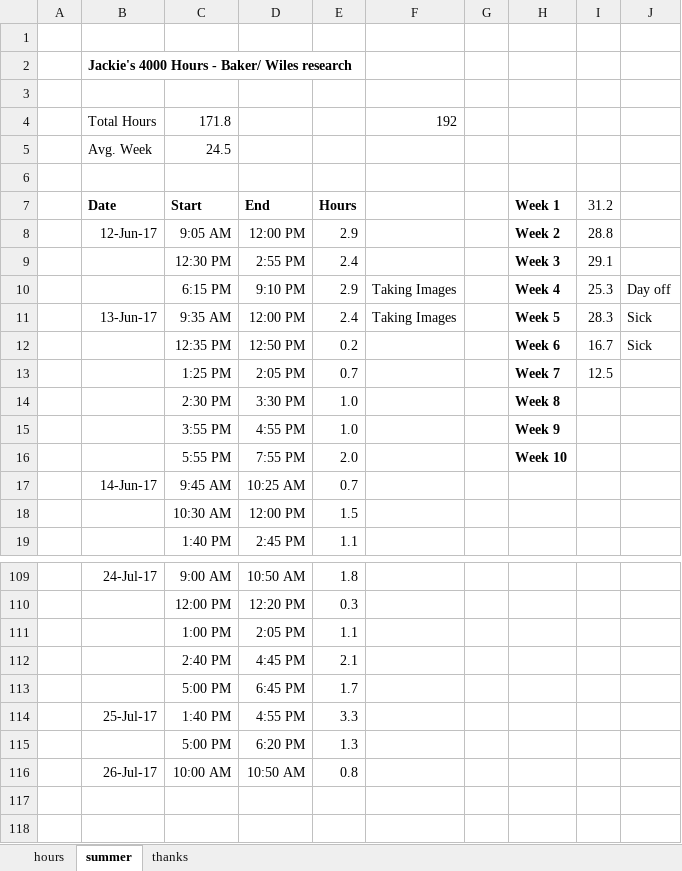
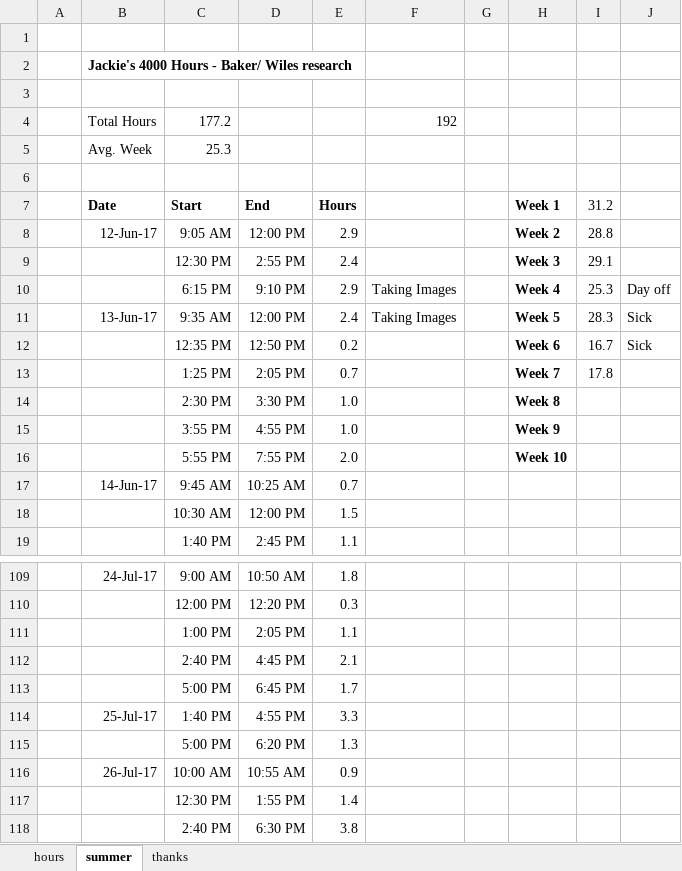
Before and after one commit to jLoven/hardness_test_area_detection, an Excel workbook: hours.xlsx, sheet summer, drawn as a sheet; only a part is shown, gaps mark what is left out; values as stored, in another font and other column widths than the file's, no borders; charts and pictures not drawn; the diff names each change by its address in the sheet, - before the commit and + after, or states it on an @@ line.

```diff
--- a/hours.xlsx (sheet summer)
+++ b/hours.xlsx (sheet summer)
-C4: 171.8
+C4: 177.2
-C5: 24.5
+C5: 25.3
-I13: 12.5
+I13: 17.8
-D116: 10:50 AM
+D116: 10:55 AM
-E116: 0.8
+E116: 0.9
+row 117:  |  | 12:30 PM | 1:55 PM | 1.4
+row 118:  |  | 2:40 PM | 6:30 PM | 3.8
```
Also changed, not shown: charts or pictures, data/data_error_analysis.xlsx, 3 other files.
